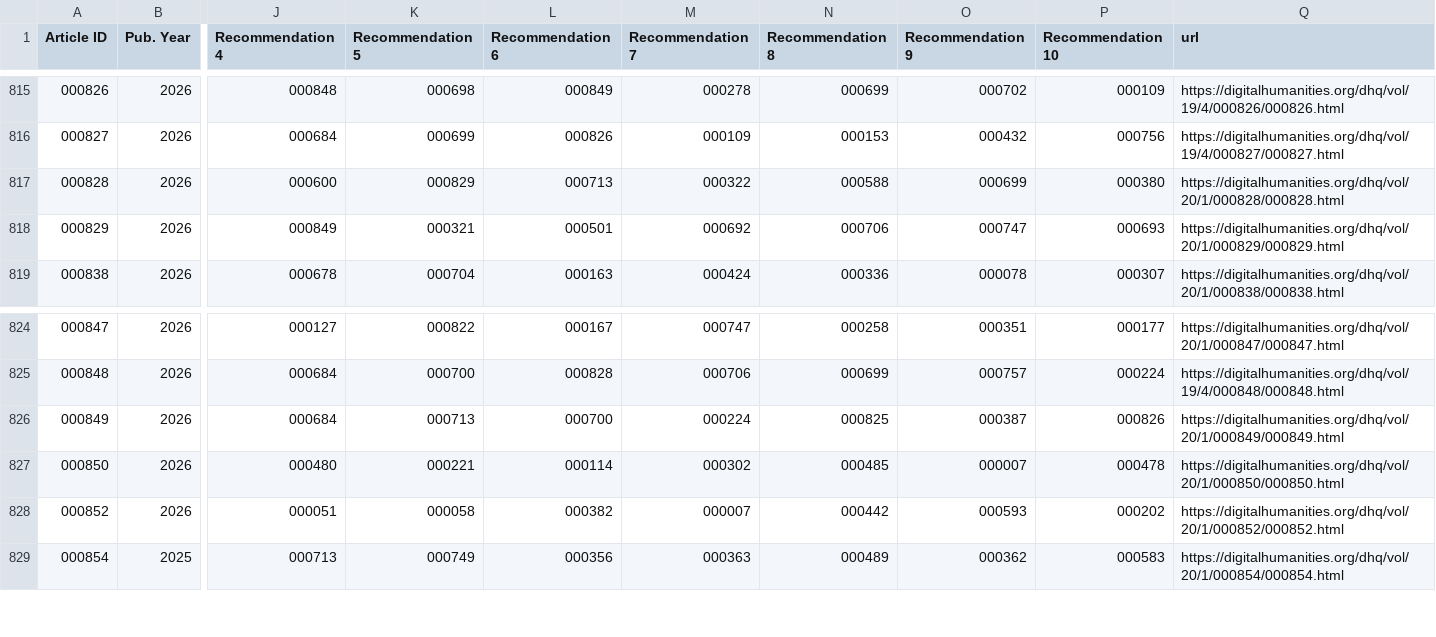
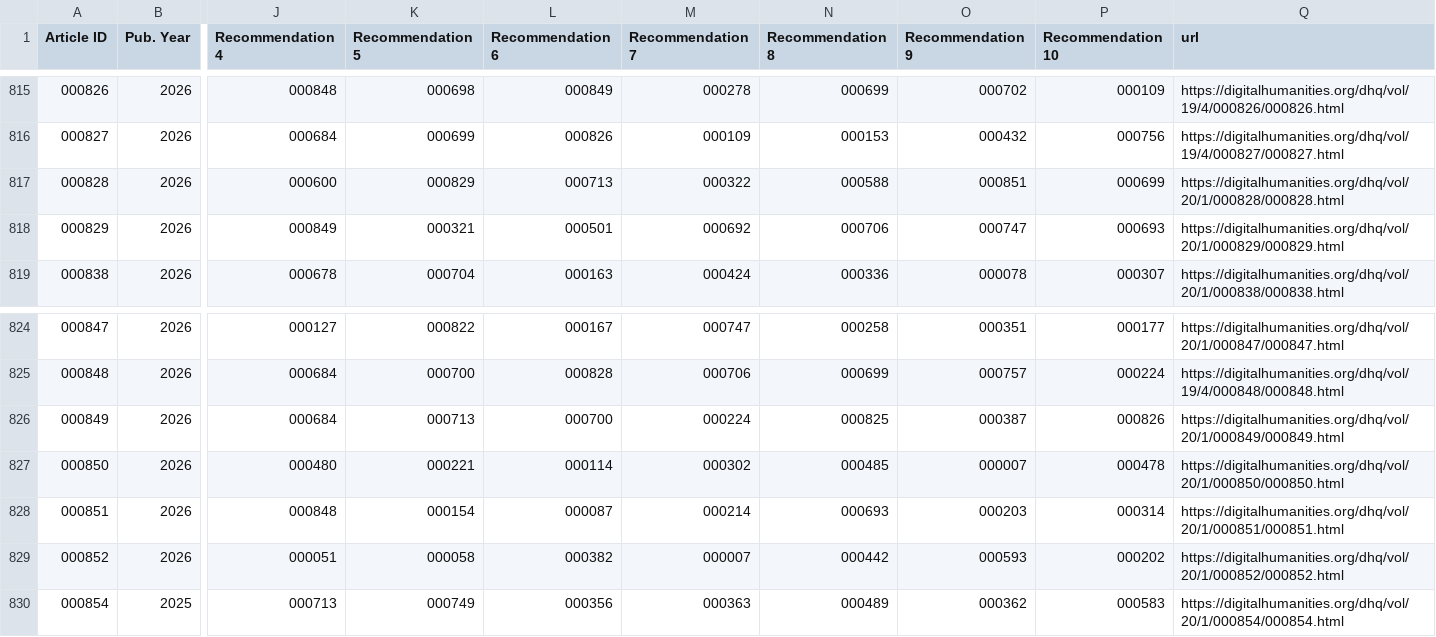
Before and after one commit to Digital-Humanities-Quarterly/DHQ-similar-papers, a TSV file: dhq-recs-zfill-spctr.tsv, drawn as a sheet; only a part is shown, gaps mark what is left out; rows hold the shown columns only; the diff names each change by its address in the sheet, - before the commit and + after, or states it on an @@ line.

```diff
--- a/dhq-recs-zfill-spctr.tsv
+++ b/dhq-recs-zfill-spctr.tsv
-O817 (Recommendation 9): 000699
+O817 (Recommendation 9): 000851
-P817 (Recommendation 10): 000380
+P817 (Recommendation 10): 000699
+row 828: 000851 | 2026 | 000848 | 000154 | 000087 | 000214 | 000693 | 000203 | 000314 | https://digitalhumanities.org/dhq/vol/20/1/000851/000851.html
```
Also changed, not shown: dhq-recs-zfill-bm25.tsv, dhq-recs-zfill-kwd.tsv.
